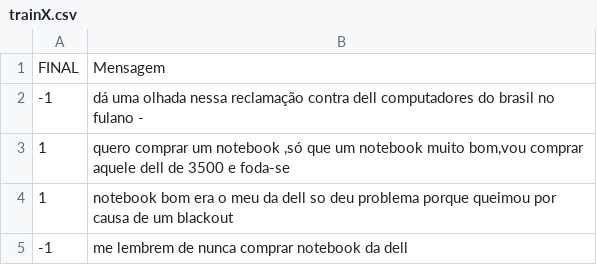
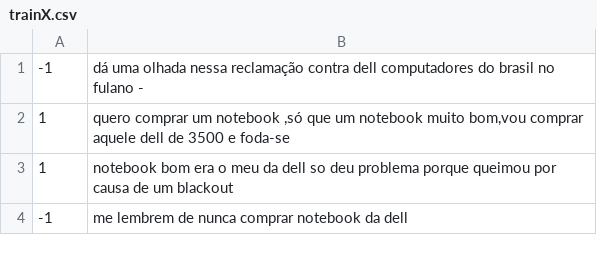
Before and after one commit to guilhermepdc/AnaliseDeSentimentosTwitter, a CSV file: trainX.csv, drawn as a sheet; only a part is shown; the diff names each change by its address in the sheet, - before the commit and + after, or states it on an @@ line.

Commit message:
x3

```diff
--- a/trainX.csv
+++ b/trainX.csv
-row 1: FINAL | Mensagem
```
